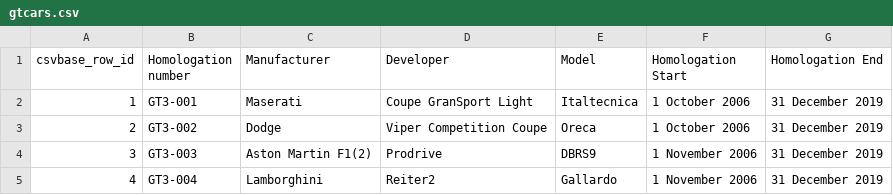
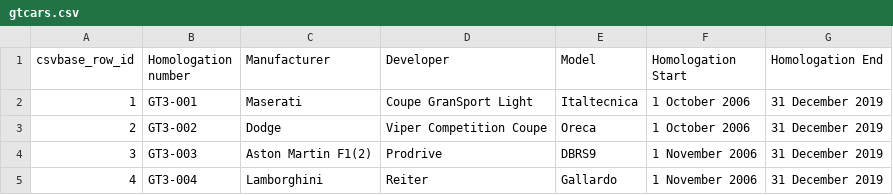
Before and after one commit to calpaterson/test-repo-gtcars, a CSV file: gtcars.csv, drawn as a sheet.

Commit message:
csvbase commit

```diff
--- a/gtcars.csv
+++ b/gtcars.csv
@@ -4,2 +4,2 @@ csvbase_row_id,Homologation number,Manufacturer,Developer,Model,Homologation Sta
 3,GT3-003,Aston Martin F1(2),Prodrive,DBRS9,1 November 2006,31 December 2019
-4,GT3-004,Lamborghini,Reiter2,Gallardo,1 November 2006,31 December 2019
+4,GT3-004,Lamborghini,Reiter,Gallardo,1 November 2006,31 December 2019
```
